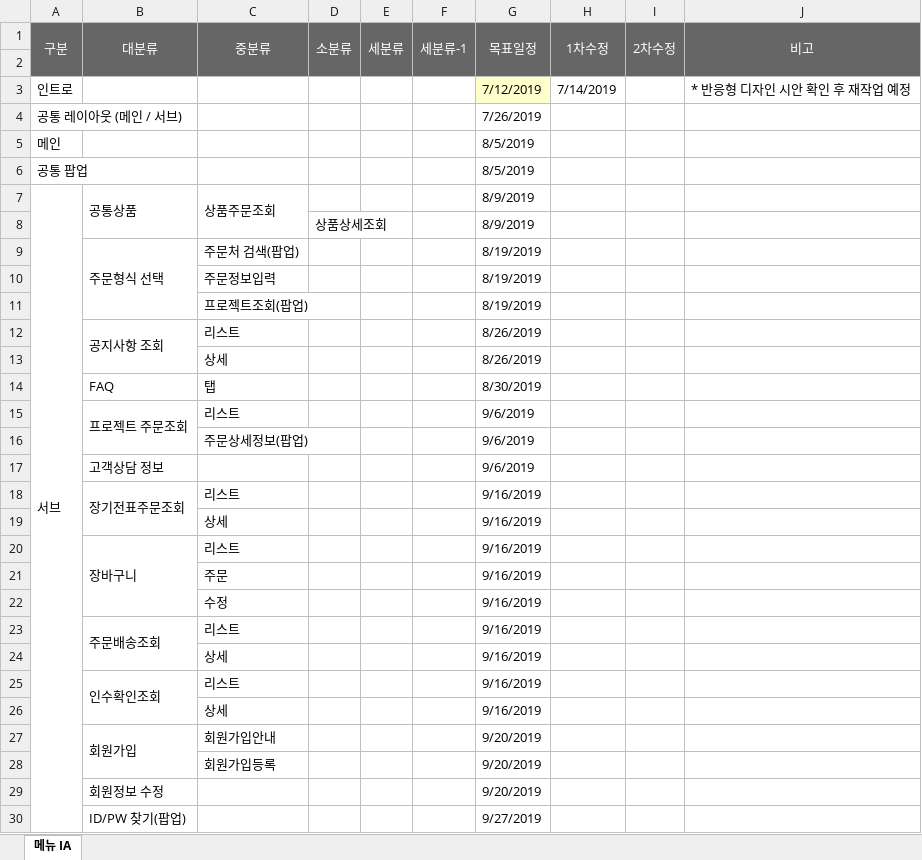
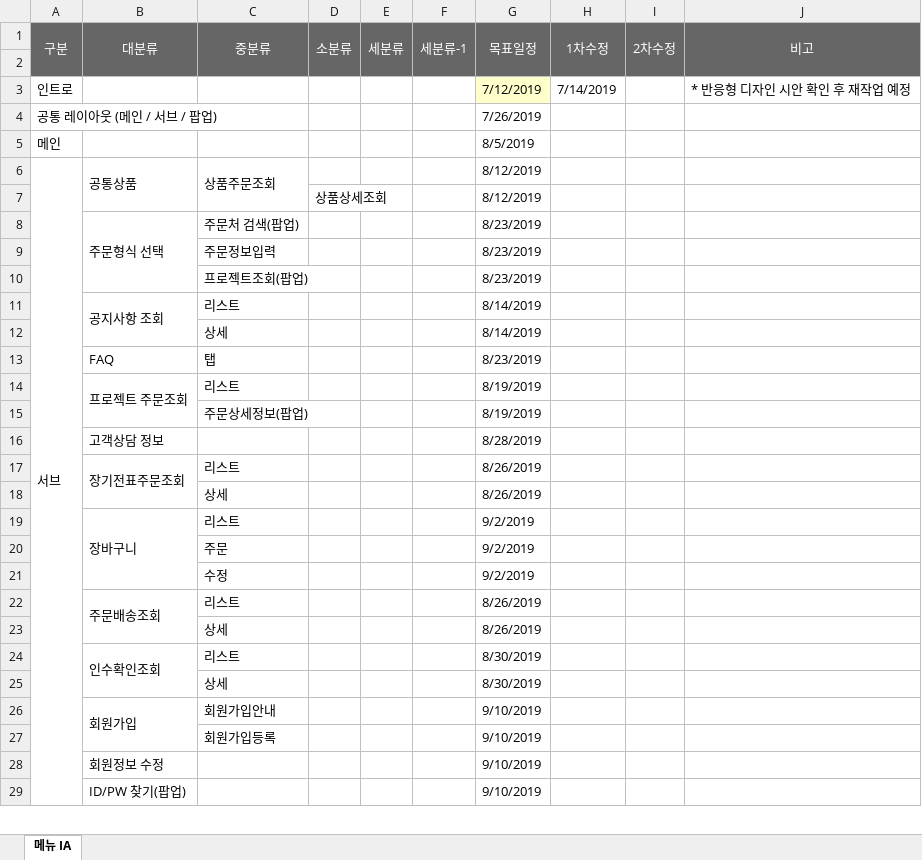
Before and after one commit to KangDaeHan/ksmall, an Excel workbook: 전달사항/ksmall_작업공유.xlsx, sheet 메뉴 IA, drawn as a sheet; only a part is shown; values as stored, in another font and other column widths than the file's, no borders; removed rows and columns are numbered as before the commit, all else as after; the diff covers the shown part only; the diff names each change by its address in the sheet, - before the commit and + after, or states it on an @@ line.

```diff
--- a/전달사항/ksmall_작업공유.xlsx (sheet 메뉴 IA)
+++ b/전달사항/ksmall_작업공유.xlsx (sheet 메뉴 IA)
-A4 (구분): 공통 레이아웃 (메인 / 서브)
+A4 (구분): 공통 레이아웃 (메인 / 서브 / 팝업)
-row 6: 공통 팝업 |  |  |  |  |  | 8/5/2019
-G6:G7 (목표일정): 8/9/2019
+G6:G7 (목표일정): 8/12/2019
-G8:G10 (목표일정): 8/19/2019
+G8:G10 (목표일정): 8/23/2019
-B12:B13 merged
+B11:B12 merged
-G11 (목표일정): 8/26/2019
+G11 (목표일정): 8/14/2019
+row 12:  |  | 상세 |  |  |  | 8/14/2019
+row 13:  | FAQ | 탭 |  |  |  | 8/23/2019
+row 14:  | 프로젝트 주문조회 | 리스트 |  |  |  | 8/19/2019
+row 15:  |  | 주문상세정보(팝업) |  |  |  | 8/19/2019
+row 16:  | 고객상담 정보 |  |  |  |  | 8/28/2019
+row 17:  | 장기전표주문조회 | 리스트 |  |  |  | 8/26/2019
-row 14:  | FAQ | 탭 |  |  |  | 8/30/2019
-row 15:  | 프로젝트 주문조회 | 리스트 |  |  |  | 9/6/2019
-row 16:  |  | 주문상세정보(팝업) |  |  |  | 9/6/2019
-row 17:  | 고객상담 정보 |  |  |  |  | 9/6/2019
-row 18:  | 장기전표주문조회 | 리스트 |  |  |  | 9/16/2019
-row 19:  |  | 상세 |  |  |  | 9/16/2019
-G19:G21 (목표일정): 9/16/2019
+G19:G21 (목표일정): 9/2/2019
-G22:G23 (목표일정): 9/16/2019
+G22:G23 (목표일정): 8/26/2019
-G24:G25 (목표일정): 9/16/2019
+G24:G25 (목표일정): 8/30/2019
-G26:G28 (목표일정): 9/20/2019
+G26:G28 (목표일정): 9/10/2019
-G29 (목표일정): 9/27/2019
+G29 (목표일정): 9/10/2019
```
Also changed, not shown: 1 edited cell elsewhere in this sheet, 15 other files.
